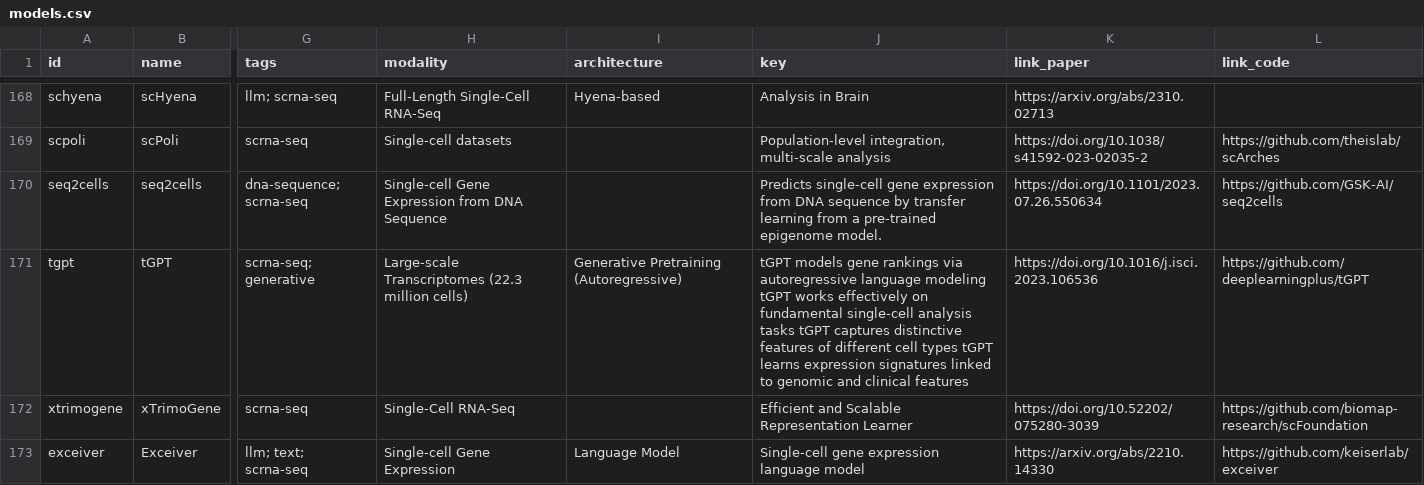
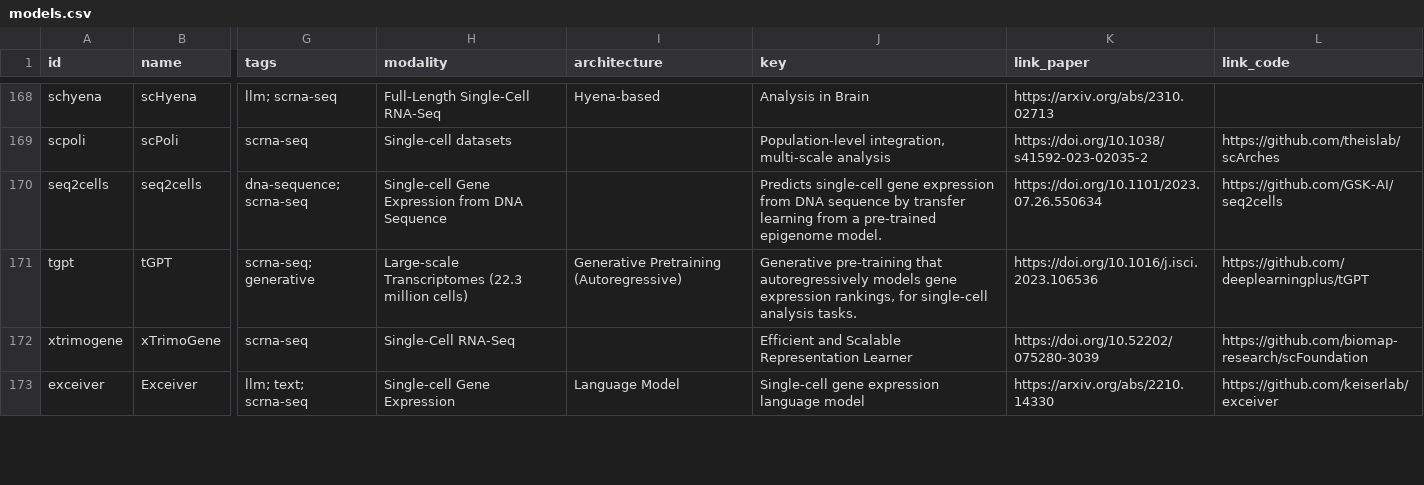
Before and after one commit to MohammadUsman0/single-cell-foundation-models, a CSV file: exports/models.csv, drawn as a sheet; only a part is shown, gaps mark what is left out; the diff covers the shown part only; the diff names each change by its address in the sheet, - before the commit and + after, or states it on an @@ line.

```diff
--- a/exports/models.csv
+++ b/exports/models.csv
-J171 (key): tGPT models gene rankings via autoregressive language modeling tGPT works effectively on fundamental single-cell analysis tasks tGPT captures distinctive features of different cell types tGPT learns expression signatures linked to genomic and clinical features
+J171 (key): Generative pre-training that autoregressively models gene expression rankings, for single-cell analysis tasks.
```
Also changed, not shown: 16 edited cells elsewhere in this file, 20 other files.
